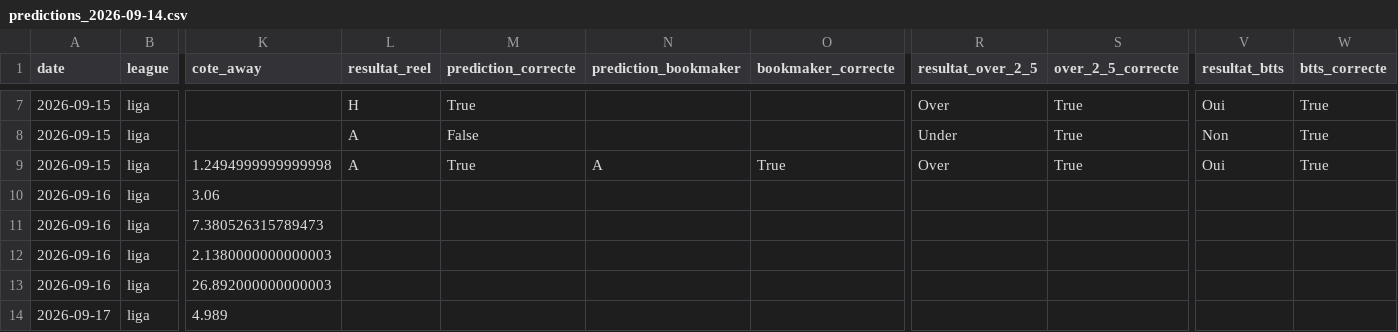
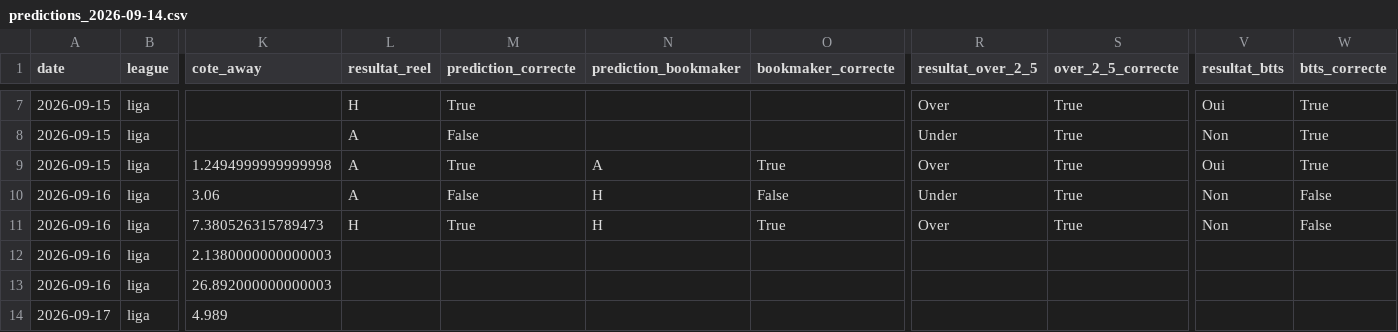
Before and after one commit to ezekiel27egoun/football-predictor, a CSV file: data/tracking/predictions_2026-09-14.csv, drawn as a sheet; only a part is shown, gaps mark what is left out; the diff names each change by its address in the sheet, - before the commit and + after, or states it on an @@ line.

```diff
--- a/data/tracking/predictions_2026-09-14.csv
+++ b/data/tracking/predictions_2026-09-14.csv
-L10 (resultat_reel): (empty)
+L10 (resultat_reel): A
-M10 (prediction_correcte): (empty)
+M10 (prediction_correcte): False
-N10:N11 (prediction_bookmaker): (empty)
+N10:N11 (prediction_bookmaker): H
-O10 (bookmaker_correcte): (empty)
+O10 (bookmaker_correcte): False
-R10 (resultat_over_2_5): (empty)
+R10 (resultat_over_2_5): Under
-S10:S11 (over_2_5_correcte): (empty)
+S10:S11 (over_2_5_correcte): True
-V10:V11 (resultat_btts): (empty)
+V10:V11 (resultat_btts): Non
-W10:W11 (btts_correcte): (empty)
+W10:W11 (btts_correcte): False
-L11 (resultat_reel): (empty)
+L11 (resultat_reel): H
-M11 (prediction_correcte): (empty)
+M11 (prediction_correcte): True
-O11 (bookmaker_correcte): (empty)
+O11 (bookmaker_correcte): True
-R11 (resultat_over_2_5): (empty)
+R11 (resultat_over_2_5): Over
```
Also changed, not shown: data/tracking/weekly_summary.csv.
